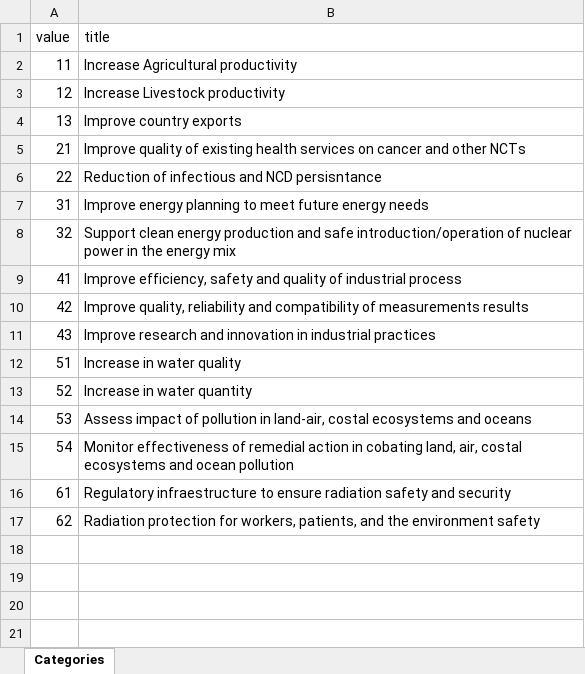
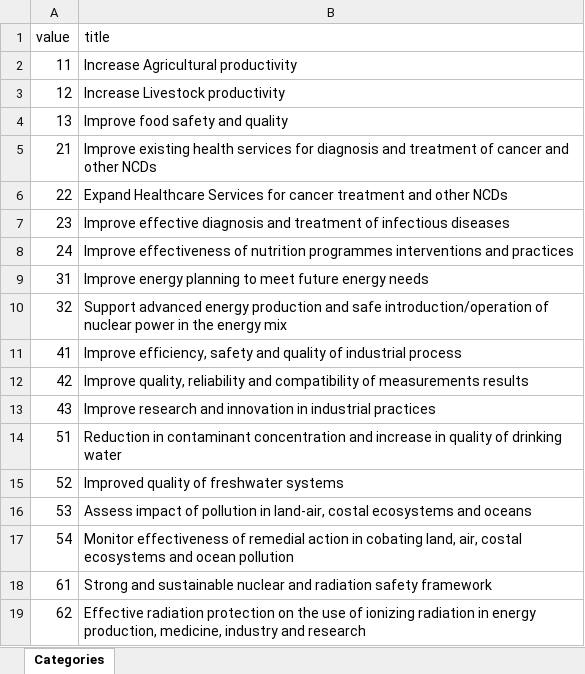
Before and after one commit to araupontones/IAEA3, an Excel workbook: questionnaires/categories/impacts.xlsx, sheet Categories, drawn as a sheet; values as stored, in another font and other column widths than the file's, no borders; addresses are those after the commit; the diff names each change by its address in the sheet, - before the commit and + after, or states it on an @@ line.

```diff
--- a/questionnaires/categories/impacts.xlsx (sheet Categories)
+++ b/questionnaires/categories/impacts.xlsx (sheet Categories)
-B4 (title): Improve country exports
+B4 (title): Improve food safety and quality
-B5 (title): Improve quality of existing health services on cancer and other NCTs
+B5 (title): Improve existing health services for diagnosis and treatment of cancer and other NCDs
-B6 (title): Reduction of infectious and NCD persisntance
+B6 (title): Expand Healthcare Services for cancer treatment and other NCDs
+row 7: 23 | Improve effective diagnosis and treatment of infectious diseases
+row 8: 24 | Improve effectiveness of nutrition programmes interventions and practices
-B10 (title): Support clean energy production…
+B10 (title): Support advanced energy production…
-B14 (title): Increase in water quality
+B14 (title): Reduction in contaminant concentration and increase in quality of drinking water
-B15 (title): Increase in water quantity
+B15 (title): Improved quality of freshwater systems
-B18 (title): Regulatory infraestructure to ensure radiation safety and security
+B18 (title): Strong and sustainable nuclear and radiation safety framework
-B19 (title): Radiation protection for workers, patients, and the environment safety
+B19 (title): Effective radiation protection on the use of ionizing radiation in energy production, medicine, industry and research
```
Also changed, not shown: questionnaires/categories/cps.xlsx, questionnaires/categories/impactsyesno.xlsx, 53 other files.
